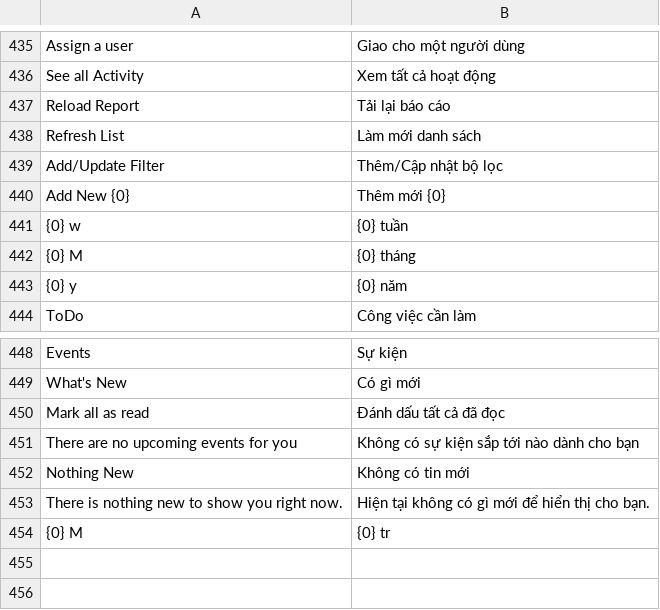
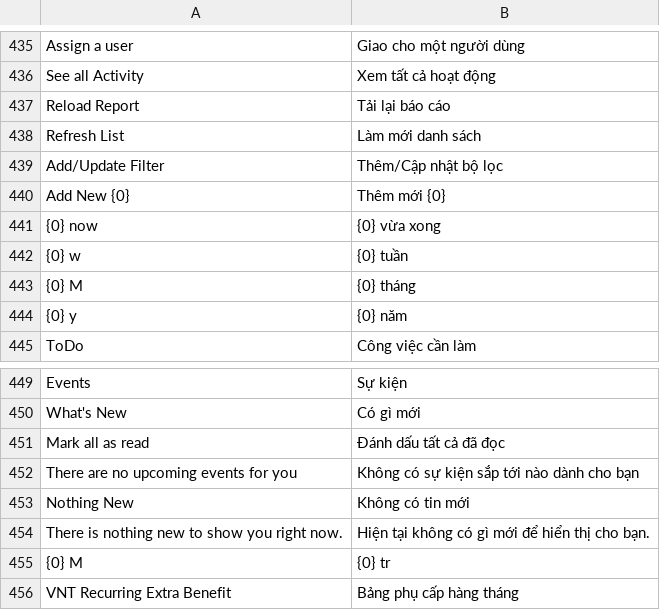
Before and after one commit to HieuTrung15/snd, a CSV file: vinatex/translations/vi.csv, drawn as a sheet; only a part is shown, gaps mark what is left out.

```diff
--- a/vinatex/translations/vi.csv
+++ b/vinatex/translations/vi.csv
@@ -440,2 +440,3 @@ Add/Update Filter, Thêm/Cập nhật bộ lọc
 Add New {0}, Thêm mới {0}
+{0} now, {0} vừa xong,
 {0} w,{0} tuần,
@@ -454 +455,2 @@ There is nothing new to show you right now., Hiện tại không có gì mới
 {0} M, {0} tr
+VNT Recurring Extra Benefit, Bảng phụ cấp hàng tháng
```
Also changed, not shown: 2 other files.
